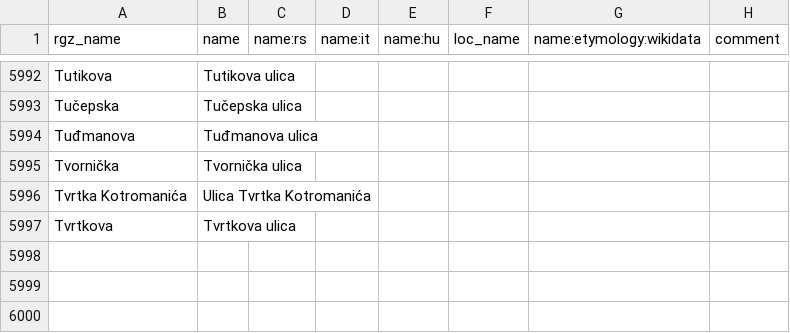
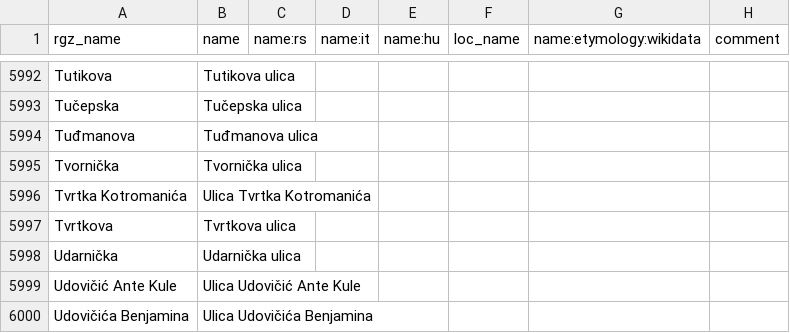
Before and after one commit to osm-hr/adresniregistar-ispravci, a CSV file: curated_streets.csv, drawn as a sheet; only a part is shown, gaps mark what is left out.

Commit message:
Dodano prvih par U

```diff
--- a/curated_streets.csv
+++ b/curated_streets.csv
@@ -5997 +5997,4 @@ Tvrtka Kotromanića,Ulica Tvrtka Kotromanića,,,,,,
 Tvrtkova,Tvrtkova ulica,,,,,,
+Udarnička,Udarnička ulica,,,,,,
+Udovičić Ante Kule,Ulica Udovičić Ante Kule,,,,,,
+Udovičića Benjamina,Ulica Udovičića Benjamina,,,,,,
```
